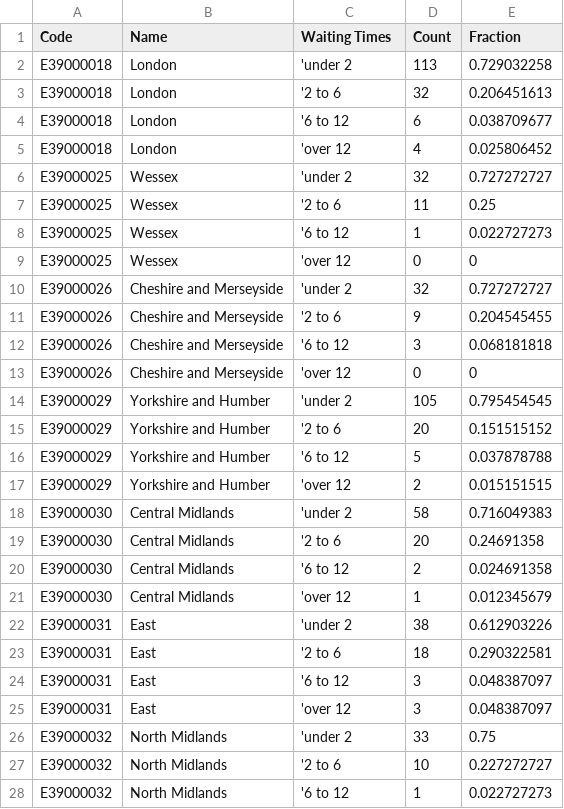
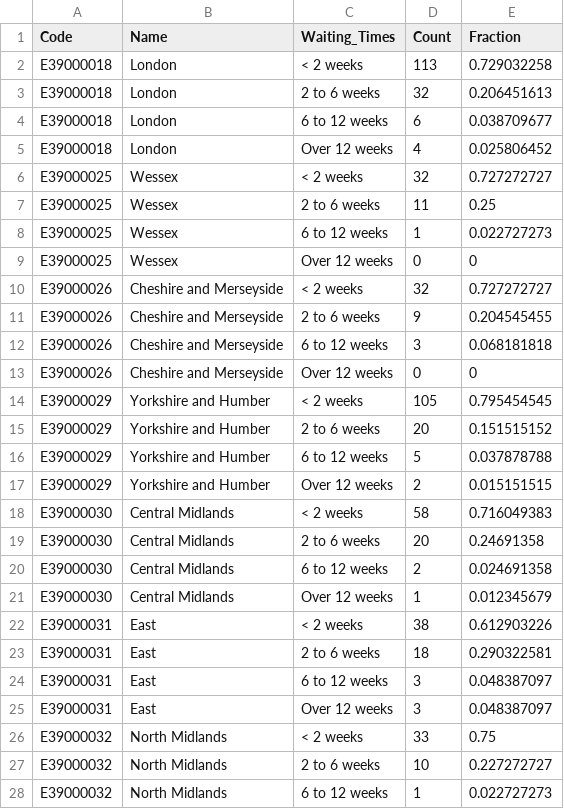
Before and after one commit to ONSdigital/mental-health-dashboard, a CSV file: src/r/data/waiting_times_started.csv, drawn as a sheet; only a part is shown; the diff covers the shown part only.

```diff
--- a/src/r/data/waiting_times_started.csv
+++ b/src/r/data/waiting_times_started.csv
@@ -1,28 +1,28 @@
-Code,Name,Waiting Times,Count,Fraction
-E39000018,London,'under 2,113,0.729032258
-E39000018,London,'2 to 6,32,0.206451613
-E39000018,London,'6 to 12,6,0.038709677
-E39000018,London,'over 12,4,0.025806452
-E39000025,Wessex,'under 2,32,0.727272727
-E39000025,Wessex,'2 to 6,11,0.25
-E39000025,Wessex,'6 to 12,1,0.022727273
-E39000025,Wessex,'over 12,0,0
-E39000026,Cheshire and Merseyside,'under 2,32,0.727272727
-E39000026,Cheshire and Merseyside,'2 to 6,9,0.204545455
-E39000026,Cheshire and Merseyside,'6 to 12,3,0.068181818
-E39000026,Cheshire and Merseyside,'over 12,0,0
-E39000029,Yorkshire and Humber,'under 2,105,0.795454545
-E39000029,Yorkshire and Humber,'2 to 6,20,0.151515152
-E39000029,Yorkshire and Humber,'6 to 12,5,0.037878788
-E39000029,Yorkshire and Humber,'over 12,2,0.015151515
-E39000030,Central Midlands,'under 2,58,0.716049383
-E39000030,Central Midlands,'2 to 6,20,0.24691358
-E39000030,Central Midlands,'6 to 12,2,0.024691358
-E39000030,Central Midlands,'over 12,1,0.012345679
-E39000031,East,'under 2,38,0.612903226
-E39000031,East,'2 to 6,18,0.290322581
-E39000031,East,'6 to 12,3,0.048387097
-E39000031,East,'over 12,3,0.048387097
-E39000032,North Midlands,'under 2,33,0.75
-E39000032,North Midlands,'2 to 6,10,0.227272727
-E39000032,North Midlands,'6 to 12,1,0.022727273
+Code,Name,Waiting_Times,Count,Fraction
+E39000018,London,< 2 weeks,113,0.729032258
+E39000018,London,2 to 6 weeks,32,0.206451613
+E39000018,London,6 to 12 weeks,6,0.038709677
+E39000018,London,Over 12 weeks,4,0.025806452
+E39000025,Wessex,< 2 weeks,32,0.727272727
+E39000025,Wessex,2 to 6 weeks,11,0.25
+E39000025,Wessex,6 to 12 weeks,1,0.022727273
+E39000025,Wessex,Over 12 weeks,0,0
+E39000026,Cheshire and Merseyside,< 2 weeks,32,0.727272727
+E39000026,Cheshire and Merseyside,2 to 6 weeks,9,0.204545455
+E39000026,Cheshire and Merseyside,6 to 12 weeks,3,0.068181818
+E39000026,Cheshire and Merseyside,Over 12 weeks,0,0
+E39000029,Yorkshire and Humber,< 2 weeks,105,0.795454545
+E39000029,Yorkshire and Humber,2 to 6 weeks,20,0.151515152
+E39000029,Yorkshire and Humber,6 to 12 weeks,5,0.037878788
+E39000029,Yorkshire and Humber,Over 12 weeks,2,0.015151515
+E39000030,Central Midlands,< 2 weeks,58,0.716049383
+E39000030,Central Midlands,2 to 6 weeks,20,0.24691358
+E39000030,Central Midlands,6 to 12 weeks,2,0.024691358
+E39000030,Central Midlands,Over 12 weeks,1,0.012345679
+E39000031,East,< 2 weeks,38,0.612903226
+E39000031,East,2 to 6 weeks,18,0.290322581
+E39000031,East,6 to 12 weeks,3,0.048387097
+E39000031,East,Over 12 weeks,3,0.048387097
+E39000032,North Midlands,< 2 weeks,33,0.75
+E39000032,North Midlands,2 to 6 weeks,10,0.227272727
+E39000032,North Midlands,6 to 12 weeks,1,0.022727273
```
Also changed, not shown: 25 edited cells elsewhere in this file, src/r/data/waiting_times_not_started.csv.
